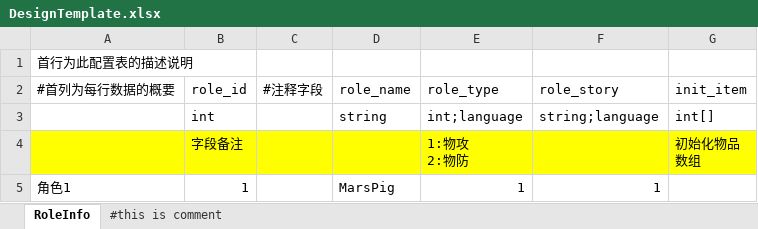
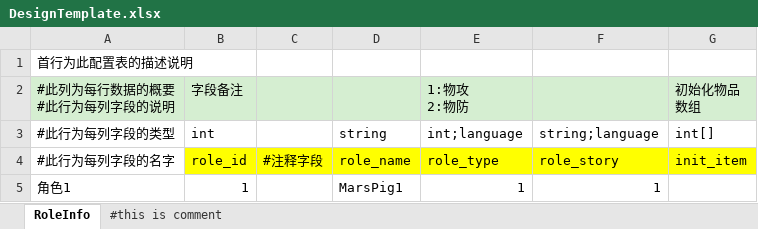
Before and after one commit to beckheng/GameCreator, an Excel workbook: templates/DesignTemplate.xlsx, sheet RoleInfo, drawn as a sheet; values as stored, in another font and other column widths than the file's, no borders; removed rows and columns are numbered as before the commit, all else as after; ↵ is a line break in a cell; the diff names each change by its address in the sheet, - before the commit and + after, or states it on an @@ line.

```diff
--- a/templates/DesignTemplate.xlsx (sheet RoleInfo)
+++ b/templates/DesignTemplate.xlsx (sheet RoleInfo)
+row 2: #此列为每行数据的概要 ↵ #此行为每列字段的说明 | 字段备注 |  |  | 1:物攻 ↵ 2:物防 |  | 初始化物品 ↵ 数组
+row 3: #此行为每列字段的类型 | int |  | string | int;language | string;language | int[]
-A4: #首列为每行数据的概要
+A4: #此行为每列字段的名字
-B4:G4 fill: none
+B4:G4 fill: #FFFF00
-row 3:  | int |  | string | int;language | string;language | int[]
-row 4:  | 字段备注 |  |  | 1:物攻 ↵ 2:物防 |  | 初始化物品 ↵ 数组
-D5: MarsPig
+D5: MarsPig1
```
Also changed, not shown: templates/Messages.xlsx, 1 other file.
